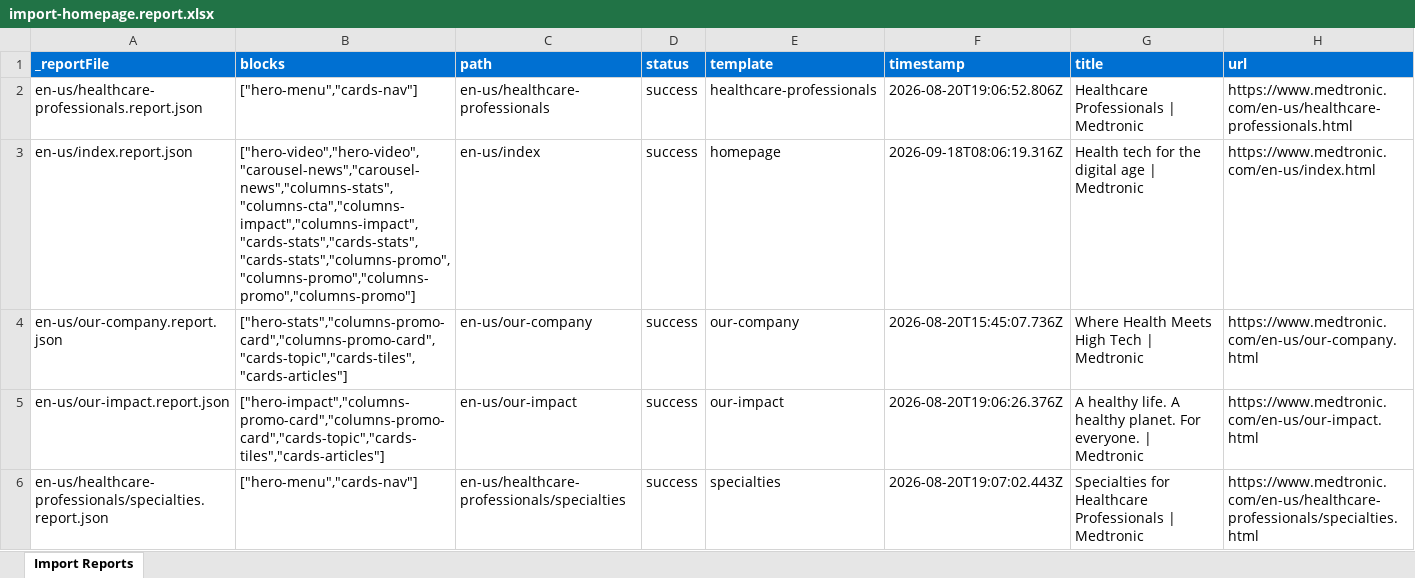
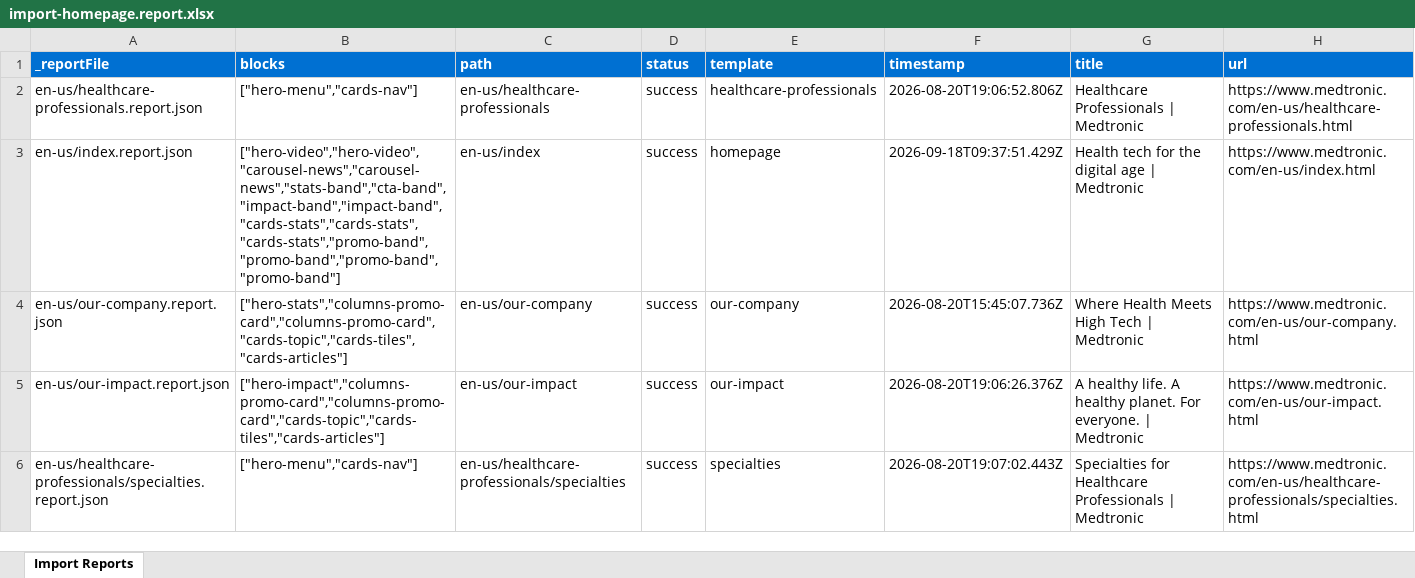
Before and after one commit to pradeepgupta-eds/eds-xwalk-medtronic, an Excel workbook: tools/importer/reports/import-homepage.report.xlsx, sheet Import Reports, drawn as a sheet; only a part is shown; values as stored, in another font and other column widths than the file's, no borders; the diff names each change by its address in the sheet, - before the commit and + after, or states it on an @@ line.

Commit message:
Add 4 blocks, update importer
Automated migration updates generated by Experience Modernization Agent.

Changed files: 29

```diff
--- a/tools/importer/reports/import-homepage.report.xlsx (sheet Import Reports)
+++ b/tools/importer/reports/import-homepage.report.xlsx (sheet Import Reports)
-B3 (blocks): ["hero-video","hero-video","carousel-news","carousel-news","columns-stats","columns-cta","columns-impact","columns-impact","cards-stats","cards-stats","cards-stats","columns-promo","columns-promo","columns-promo","columns-promo"]
+B3 (blocks): ["hero-video","hero-video","carousel-news","carousel-news","stats-band","cta-band","impact-band","impact-band","cards-stats","cards-stats","cards-stats","promo-band","promo-band","promo-band","promo-band"]
-F3 (timestamp): 2026-09-18T08:06:19.316Z
+F3 (timestamp): 2026-09-18T09:37:51.429Z
```
Also changed, not shown: 27 other files.
